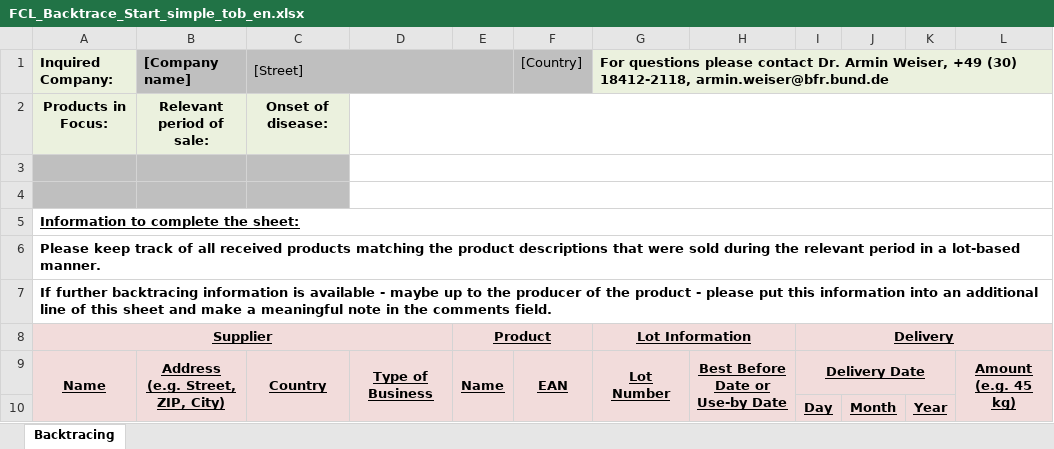
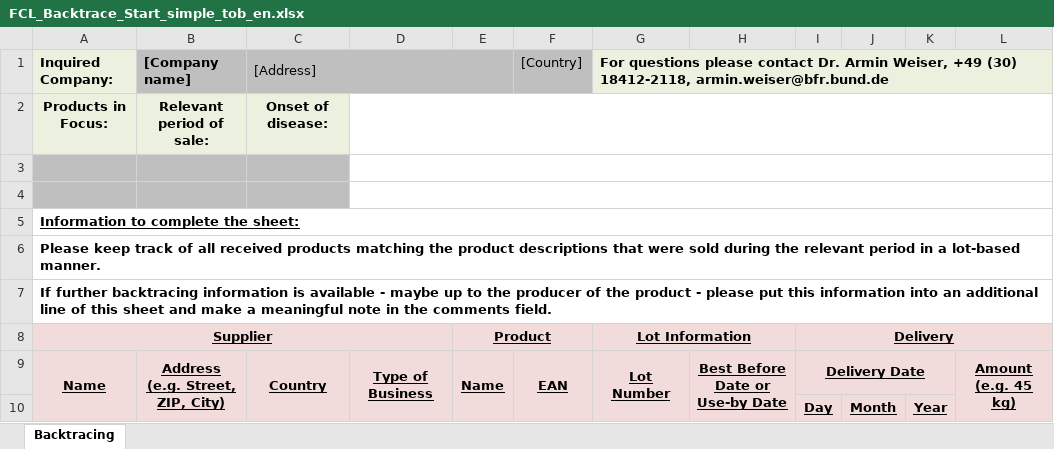
Before and after one commit to SiLeBAT/BfROpenLab, an Excel workbook: de.bund.bfr.knime.openkrise.db/src/de/bund/bfr/knime/openkrise/db/imports/custom/bfrnewformat/FCL_Backtrace_Start_simple_tob_en.xlsx, sheet Backtracing, drawn as a sheet; only a part is shown; values as stored, in another font and other column widths than the file's, no borders; the diff names each change by its address in the sheet, - before the commit and + after, or states it on an @@ line.

```diff
--- a/de.bund.bfr.knime.openkrise.db/src/de/bund/bfr/knime/openkrise/db/imports/custom/bfrnewformat/FCL_Backtrace_Start_simple_tob_en.xlsx (sheet Backtracing)
+++ b/de.bund.bfr.knime.openkrise.db/src/de/bund/bfr/knime/openkrise/db/imports/custom/bfrnewformat/FCL_Backtrace_Start_simple_tob_en.xlsx (sheet Backtracing)
-C1: [Street]
+C1: [Address]
```
Also changed, not shown: de.bund.bfr.knime.openkrise.db/src/de/bund/bfr/knime/openkrise/db/imports/custom/bfrnewformat/FCL_Backtrace_Prod_simple_en.xlsx, de.bund.bfr.knime.openkrise.db/src/de/bund/bfr/knime/openkrise/db/imports/custom/bfrnewformat/FCL_Backtrace_Prod_simple_tob_en.xlsx, 9 other files.
